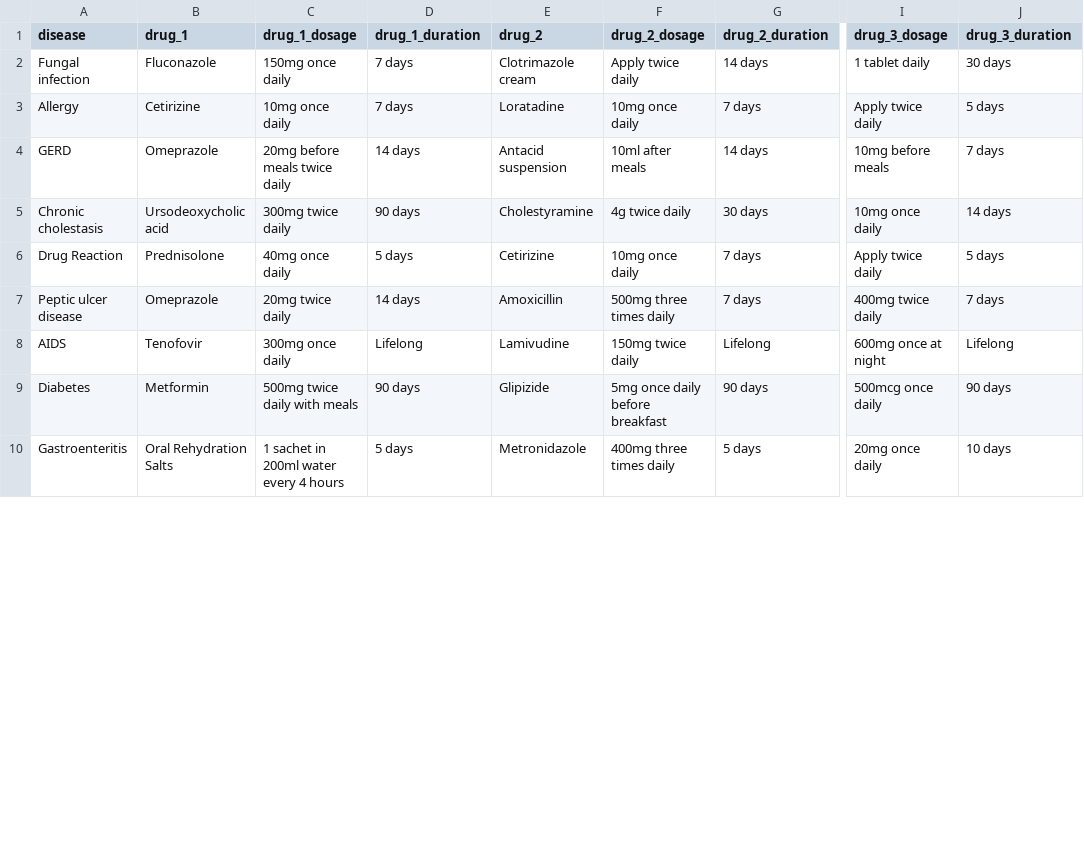
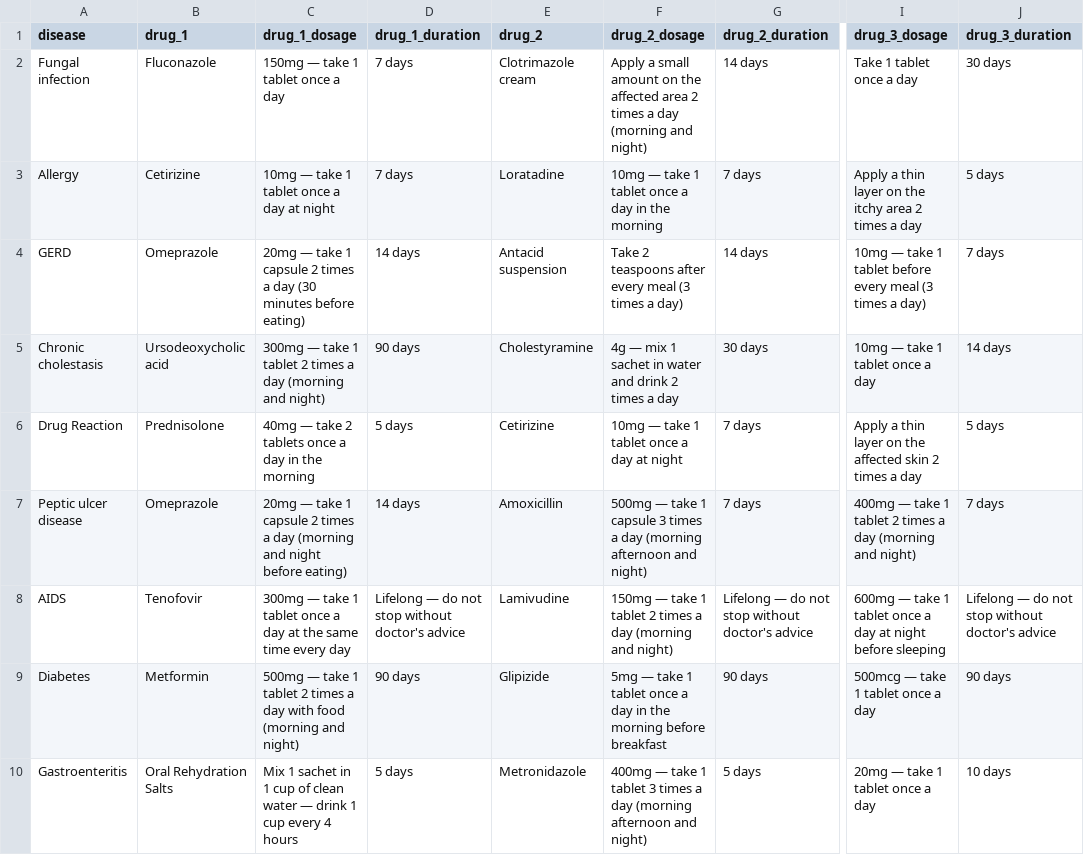
Before and after one commit to ffne4/DRUG-RECOMMENDATION-ML, a CSV file: data/medication.csv, drawn as a sheet; only a part is shown, gaps mark what is left out; the diff covers the shown part only; the diff names each change by its address in the sheet, - before the commit and + after, or states it on an @@ line.

```diff
--- a/data/medication.csv
+++ b/data/medication.csv
-C2 (drug_1_dosage): 150mg once daily
+C2 (drug_1_dosage): 150mg — take 1 tablet once a day
-F2 (drug_2_dosage): Apply twice daily
+F2 (drug_2_dosage): Apply a small amount on the affected area 2 times a day (morning and night)
-I2 (drug_3_dosage): 1 tablet daily
+I2 (drug_3_dosage): Take 1 tablet once a day
-C3 (drug_1_dosage): 10mg once daily
+C3 (drug_1_dosage): 10mg — take 1 tablet once a day at night
-F3 (drug_2_dosage): 10mg once daily
+F3 (drug_2_dosage): 10mg — take 1 tablet once a day in the morning
-I3 (drug_3_dosage): Apply twice daily
+I3 (drug_3_dosage): Apply a thin layer on the itchy area 2 times a day
-C4 (drug_1_dosage): 20mg before meals twice daily
+C4 (drug_1_dosage): 20mg — take 1 capsule 2 times a day (30 minutes before eating)
-F4 (drug_2_dosage): 10ml after meals
+F4 (drug_2_dosage): Take 2 teaspoons after every meal (3 times a day)
-I4 (drug_3_dosage): 10mg before meals
+I4 (drug_3_dosage): 10mg — take 1 tablet before every meal (3 times a day)
-C5 (drug_1_dosage): 300mg twice daily
+C5 (drug_1_dosage): 300mg — take 1 tablet 2 times a day (morning and night)
-F5 (drug_2_dosage): 4g twice daily
+F5 (drug_2_dosage): 4g — mix 1 sachet in water and drink 2 times a day
-I5 (drug_3_dosage): 10mg once daily
+I5 (drug_3_dosage): 10mg — take 1 tablet once a day
-C6 (drug_1_dosage): 40mg once daily
+C6 (drug_1_dosage): 40mg — take 2 tablets once a day in the morning
-F6 (drug_2_dosage): 10mg once daily
+F6 (drug_2_dosage): 10mg — take 1 tablet once a day at night
-I6 (drug_3_dosage): Apply twice daily
+I6 (drug_3_dosage): Apply a thin layer on the affected skin 2 times a day
-C7 (drug_1_dosage): 20mg twice daily
+C7 (drug_1_dosage): 20mg — take 1 capsule 2 times a day (morning and night before eating)
-F7 (drug_2_dosage): 500mg three times daily
+F7 (drug_2_dosage): 500mg — take 1 capsule 3 times a day (morning afternoon and night)
-I7 (drug_3_dosage): 400mg twice daily
+I7 (drug_3_dosage): 400mg — take 1 tablet 2 times a day (morning and night)
-C8 (drug_1_dosage): 300mg once daily
+C8 (drug_1_dosage): 300mg — take 1 tablet once a day at the same time every day
-D8 (drug_1_duration): Lifelong
+D8 (drug_1_duration): Lifelong — do not stop without doctor's advice
-F8 (drug_2_dosage): 150mg twice daily
+F8 (drug_2_dosage): 150mg — take 1 tablet 2 times a day (morning and night)
-G8 (drug_2_duration): Lifelong
+G8 (drug_2_duration): Lifelong — do not stop without doctor's advice
-I8 (drug_3_dosage): 600mg once at night
+I8 (drug_3_dosage): 600mg — take 1 tablet once a day at night before sleeping
-J8 (drug_3_duration): Lifelong
+J8 (drug_3_duration): Lifelong — do not stop without doctor's advice
-C9 (drug_1_dosage): 500mg twice daily with meals
+C9 (drug_1_dosage): 500mg — take 1 tablet 2 times a day with food (morning and night)
-F9 (drug_2_dosage): 5mg once daily before breakfast
+F9 (drug_2_dosage): 5mg — take 1 tablet once a day in the morning before breakfast
-I9 (drug_3_dosage): 500mcg once daily
+I9 (drug_3_dosage): 500mcg — take 1 tablet once a day
-C10 (drug_1_dosage): 1 sachet in 200ml water every 4…
+C10 (drug_1_dosage): Mix 1 sachet in 1 cup of clean water — drink 1 cup every 4…
-F10 (drug_2_dosage): 400mg three times daily
+F10 (drug_2_dosage): 400mg — take 1 tablet 3 times a day (morning afternoon and night)
-I10 (drug_3_dosage): 20mg once daily
+I10 (drug_3_dosage): 20mg — take 1 tablet once a day
```
Also changed, not shown: 135 edited cells elsewhere in this file, 6 other files.
